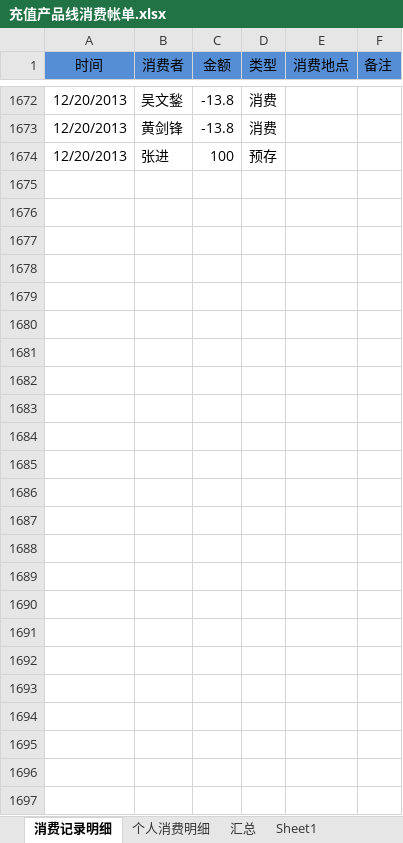
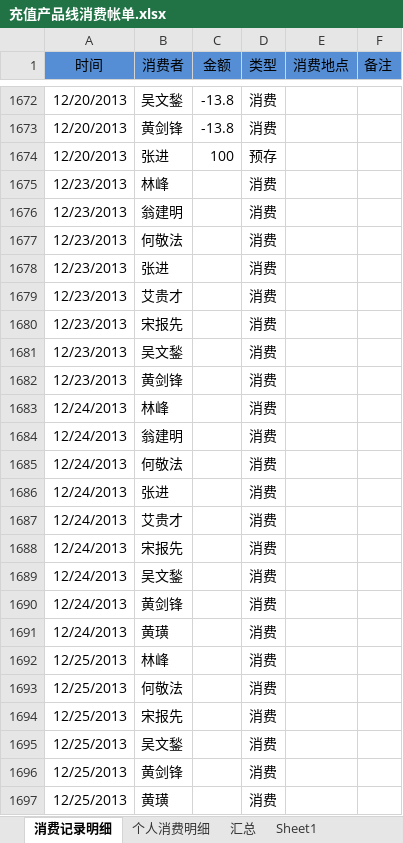
Before and after one commit to junyangren/BillingInfo, an Excel workbook: 充值产品线消费帐单.xlsx, sheet 消费记录明细, drawn as a sheet; only a part is shown, gaps mark what is left out; values as stored, in another font and other column widths than the file's, no borders; conditional formats not drawn; the diff names each change by its address in the sheet, - before the commit and + after, or states it on an @@ line.

Commit message:
ok

```diff
--- a/充值产品线消费帐单.xlsx (sheet 消费记录明细)
+++ b/充值产品线消费帐单.xlsx (sheet 消费记录明细)
+row 1675: 12/23/2013 | 林峰 |  | 消费
+row 1676: 12/23/2013 | 翁建明 |  | 消费
+row 1677: 12/23/2013 | 何敬法 |  | 消费
+row 1678: 12/23/2013 | 张进 |  | 消费
+row 1679: 12/23/2013 | 艾贵才 |  | 消费
+row 1680: 12/23/2013 | 宋报先 |  | 消费
+row 1681: 12/23/2013 | 吴文鍫 |  | 消费
+row 1682: 12/23/2013 | 黄剑锋 |  | 消费
+row 1683: 12/24/2013 | 林峰 |  | 消费
+row 1684: 12/24/2013 | 翁建明 |  | 消费
+row 1685: 12/24/2013 | 何敬法 |  | 消费
+row 1686: 12/24/2013 | 张进 |  | 消费
+row 1687: 12/24/2013 | 艾贵才 |  | 消费
+row 1688: 12/24/2013 | 宋报先 |  | 消费
+row 1689: 12/24/2013 | 吴文鍫 |  | 消费
+row 1690: 12/24/2013 | 黄剑锋 |  | 消费
+row 1691: 12/24/2013 | 黄璜 |  | 消费
+row 1692: 12/25/2013 | 林峰 |  | 消费
+row 1693: 12/25/2013 | 何敬法 |  | 消费
+row 1694: 12/25/2013 | 宋报先 |  | 消费
+row 1695: 12/25/2013 | 吴文鍫 |  | 消费
+row 1696: 12/25/2013 | 黄剑锋 |  | 消费
+row 1697: 12/25/2013 | 黄璜 |  | 消费
```
